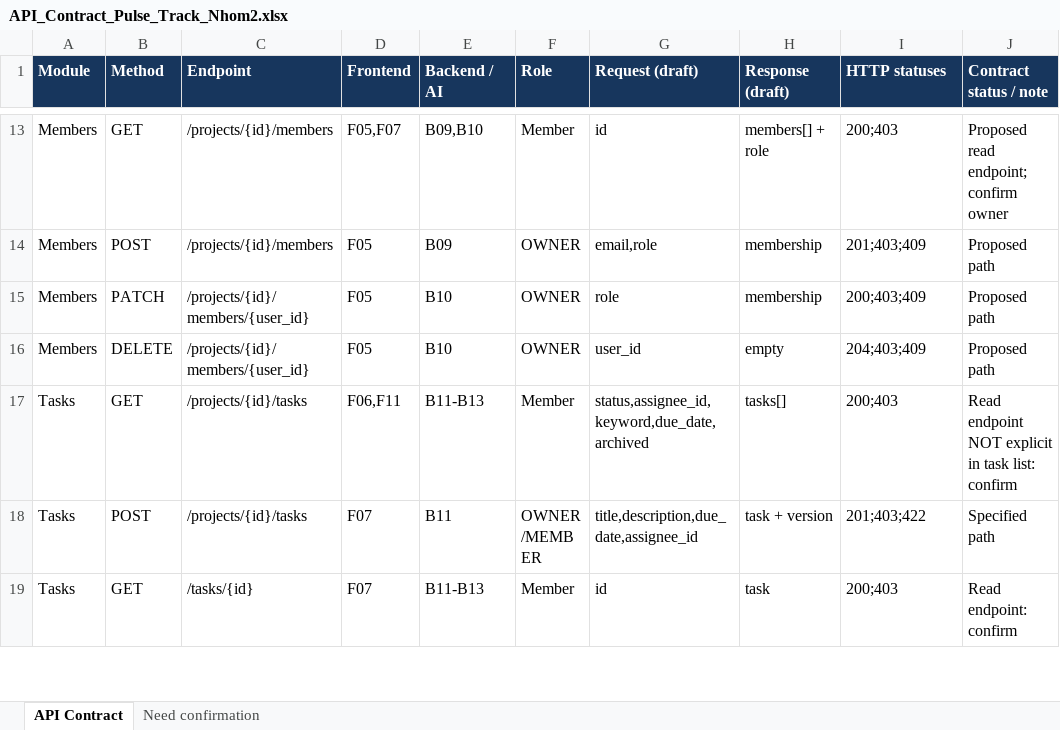
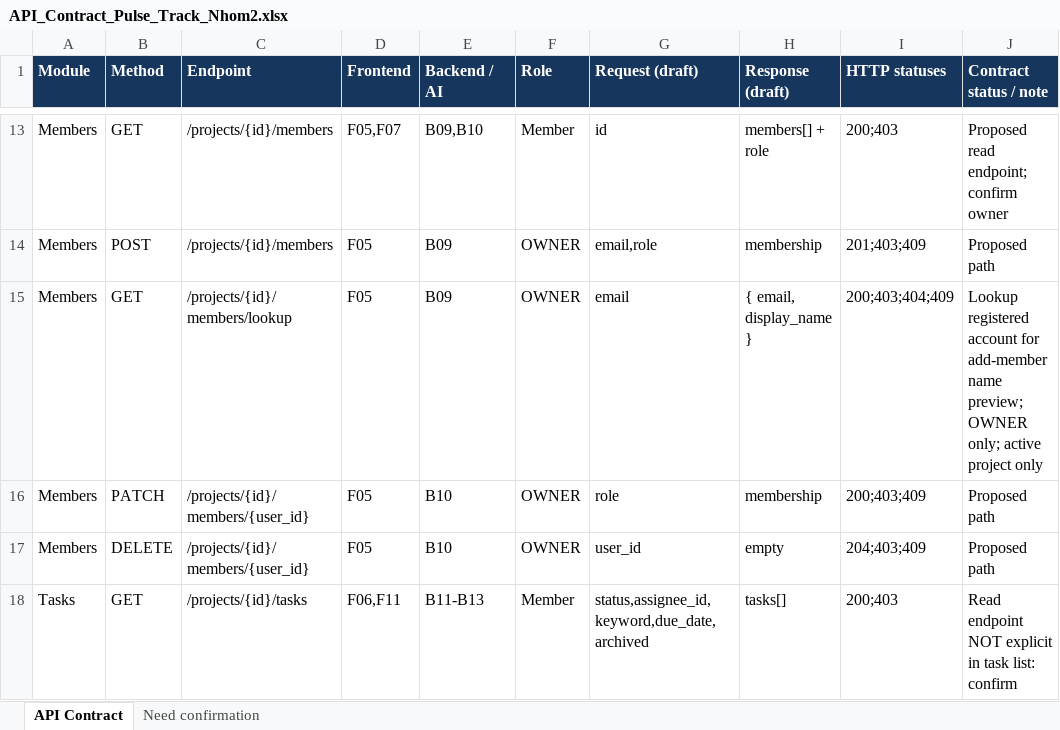
Before and after one commit to ITTTRK301-KS25/Pulse_Track_project, an Excel workbook: document_project/API_Contract_Pulse_Track_Nhom2.xlsx, sheet API Contract, drawn as a sheet; only a part is shown, gaps mark what is left out; the shorter side is filled out with more unchanged rows; values as stored, in another font and other column widths than the file's, no borders; the diff names each change by its address in the sheet, - before the commit and + after, or states it on an @@ line.

```diff
--- a/document_project/API_Contract_Pulse_Track_Nhom2.xlsx (sheet API Contract)
+++ b/document_project/API_Contract_Pulse_Track_Nhom2.xlsx (sheet API Contract)
+row 15: Members | GET | /projects/{id}/members/lookup | F05 | B09 | OWNER | email | { email, display_name } | 200;403;404;409 | Lookup registered account for add-member name preview; OWNER only; active project only
```
Also changed, not shown: document_project/task_template_nhom02.xlsx, 7 other files.
